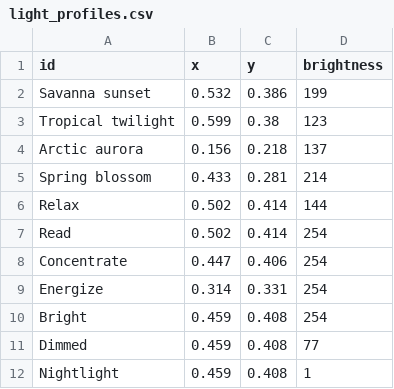
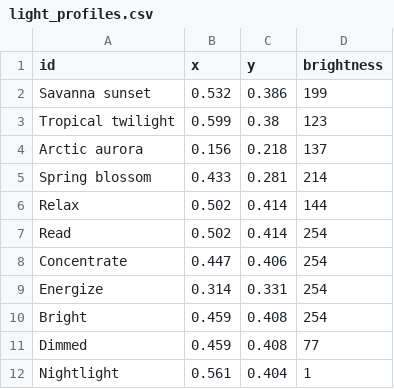
Before and after one commit to Mithras/ha, a CSV file: light_profiles.csv, drawn as a sheet.

```diff
--- a/light_profiles.csv
+++ b/light_profiles.csv
@@ -11,2 +11,2 @@ Bright,0.459,0.408,254
 Dimmed,0.459,0.408,77
-Nightlight,0.459,0.408,1
+Nightlight,0.561,0.404,1
```
Also changed, not shown: 3 other files.
